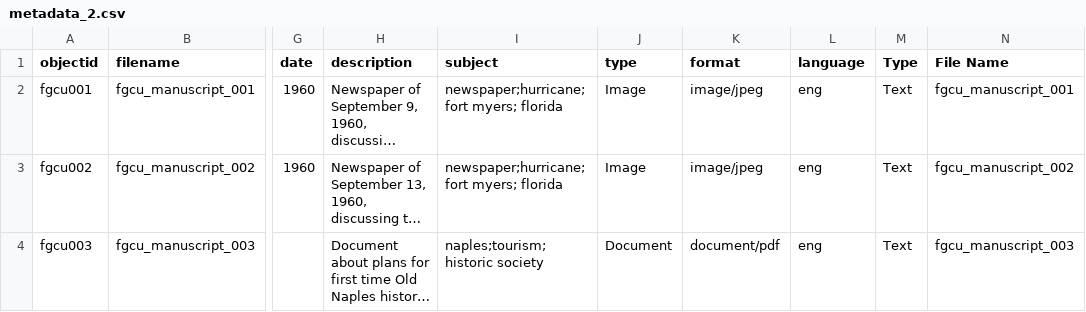
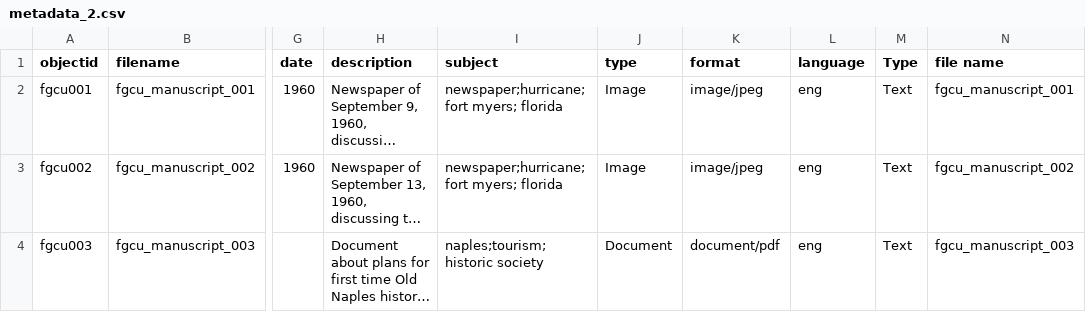
Before and after one commit to glford/Southwest-Florida-Hurricane-Collection-2, a CSV file: _data/metadata_2.csv, drawn as a sheet; only a part is shown, gaps mark what is left out; long unchanged cells end in …; the diff names each change by its address in the sheet, - before the commit and + after, or states it on an @@ line.

Commit message:
Update metadata_2.csv

```diff
--- a/_data/metadata_2.csv
+++ b/_data/metadata_2.csv
-N1: File Name
+N1: file name
```
